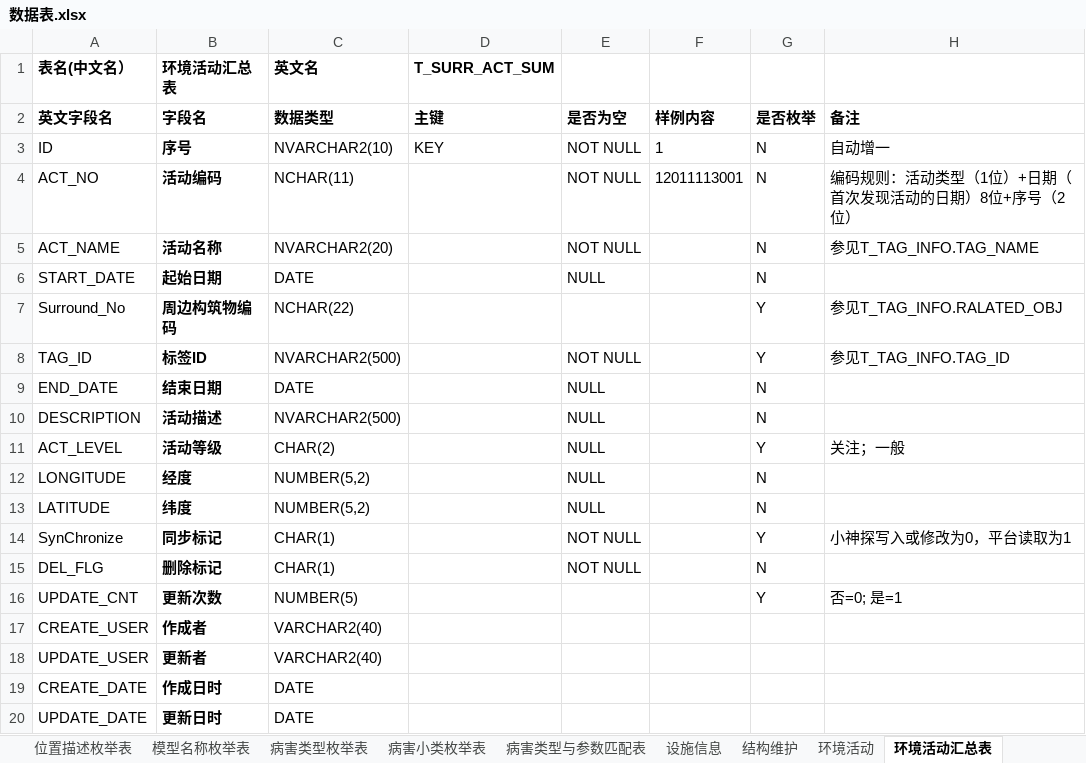
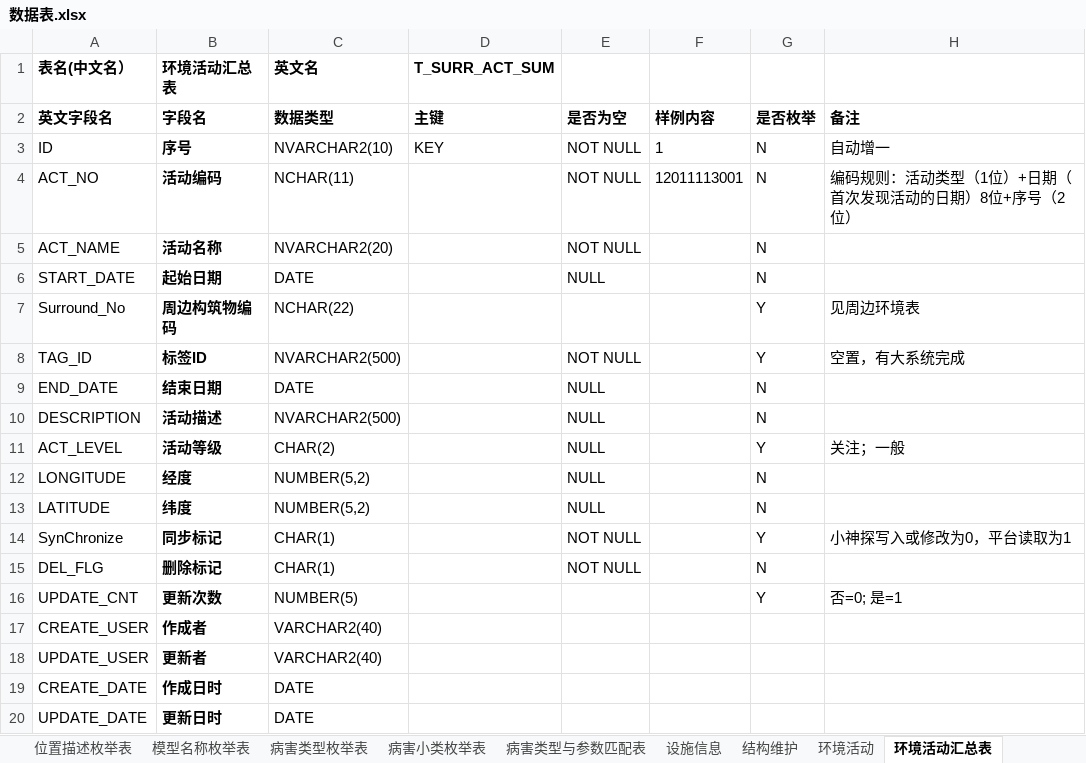
Before and after one commit to SHU-SDGF/docs, an Excel workbook: 数据表.xlsx, sheet 环境活动汇总表, drawn as a sheet; values as stored, in another font and other column widths than the file's, no borders; the diff names each change by its address in the sheet, - before the commit and + after, or states it on an @@ line.

```diff
--- a/数据表.xlsx (sheet 环境活动汇总表)
+++ b/数据表.xlsx (sheet 环境活动汇总表)
-H5: 参见T_TAG_INFO.TAG_NAME
+H5: (empty)
-H7: 参见T_TAG_INFO.RALATED_OBJ
+H7: 见周边环境表
-H8: 参见T_TAG_INFO.TAG_ID
+H8: 空置，有大系统完成
```
Also changed, not shown: sheet 里程病害匹配表, sheet 结构巡检汇总表, sheet 结构巡检明细表, other sheet tabs, 1 other file.
